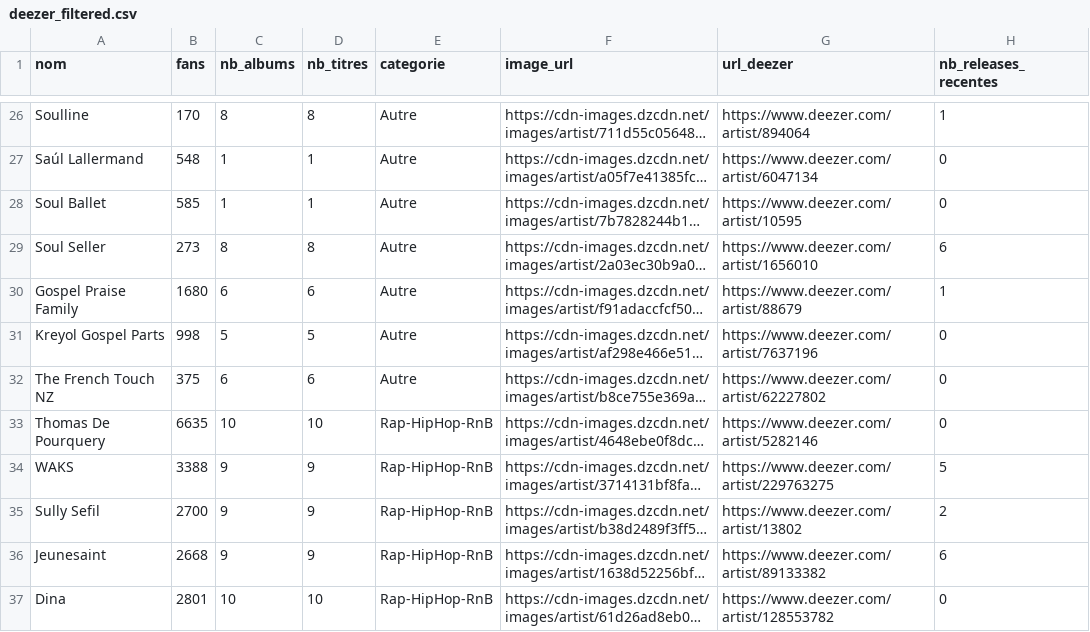
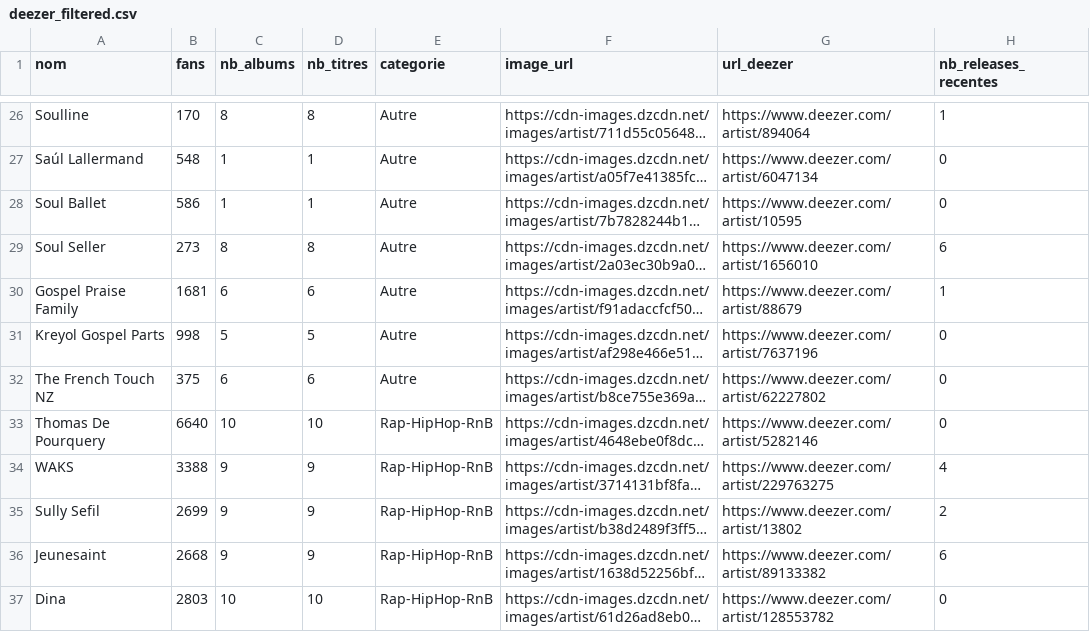
Before and after one commit to jennykarim45-ai/Music_Talent_Radar, a CSV file: data/deezer_filtered.csv, drawn as a sheet; only a part is shown, gaps mark what is left out; long unchanged cells end in …; the diff covers the shown part only; the diff names each change by its address in the sheet, - before the commit and + after, or states it on an @@ line.

```diff
--- a/data/deezer_filtered.csv
+++ b/data/deezer_filtered.csv
-B28 (fans): 585
+B28 (fans): 586
-B30 (fans): 1680
+B30 (fans): 1681
-B33 (fans): 6635
+B33 (fans): 6640
-H34 (nb_releases_recentes): 5
+H34 (nb_releases_recentes): 4
-B35 (fans): 2700
+B35 (fans): 2699
-B37 (fans): 2801
+B37 (fans): 2803
```
Also changed, not shown: 8 edited cells elsewhere in this file, data/predictions_ml.csv, 2 other files.
